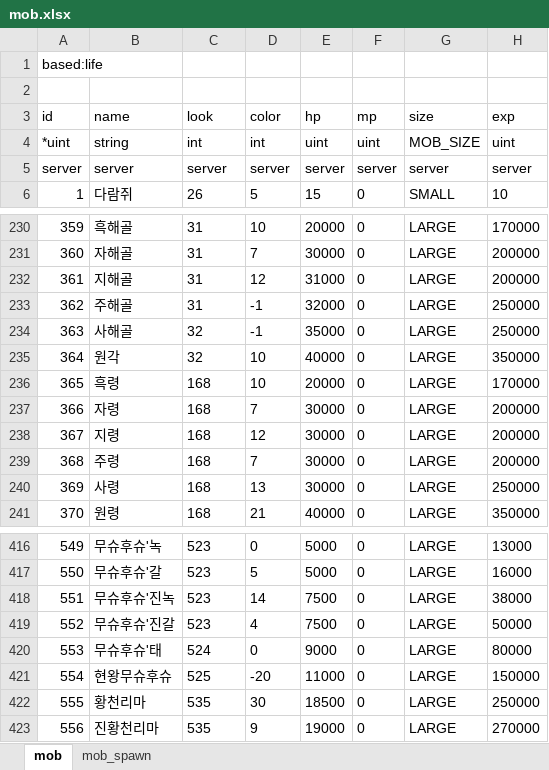
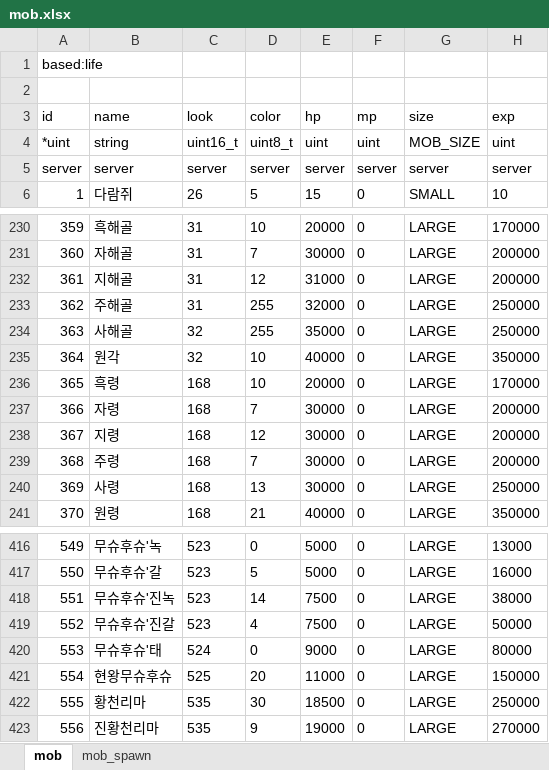
Before and after one commit to boyism80/fb, an Excel workbook: resources/table/mob.xlsx, sheet mob, drawn as a sheet; only a part is shown, gaps mark what is left out; values as stored, in another font and other column widths than the file's, no borders; the diff names each change by its address in the sheet, - before the commit and + after, or states it on an @@ line.

```diff
--- a/resources/table/mob.xlsx (sheet mob)
+++ b/resources/table/mob.xlsx (sheet mob)
-C4 (look): int
+C4 (look): uint16_t
-D4 (color): int
+D4 (color): uint8_t
-D233:D234 (color): -1
+D233:D234 (color): 255
-D421 (color): -20
+D421 (color): 20
```
Also changed, not shown: resources/table/npc.xlsx, 7 other files.
